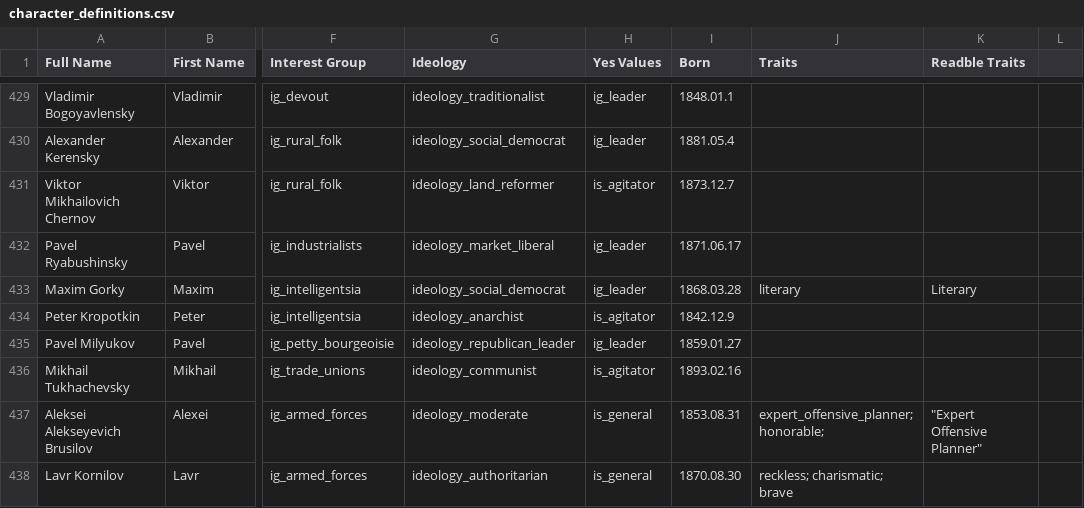
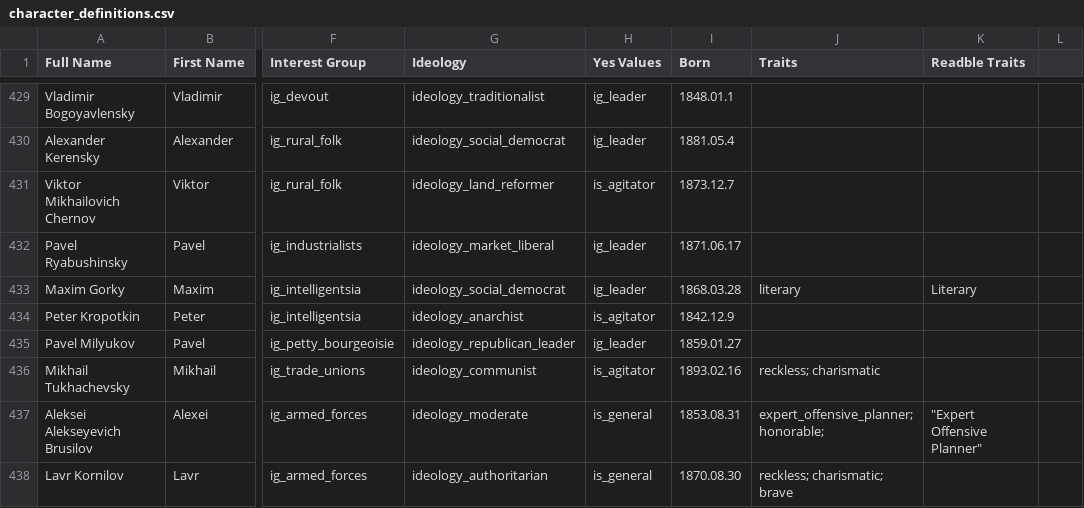
Before and after one commit to AlexJFDev/Vic3-World-War-One-Mod, a CSV file: scripts/mod/data/character_definitions.csv, drawn as a sheet; only a part is shown, gaps mark what is left out; the diff names each change by its address in the sheet, - before the commit and + after, or states it on an @@ line.

```diff
--- a/scripts/mod/data/character_definitions.csv
+++ b/scripts/mod/data/character_definitions.csv
-J436 (Traits): (empty)
+J436 (Traits): reckless; charismatic
```
Also changed, not shown: 1 other file.
